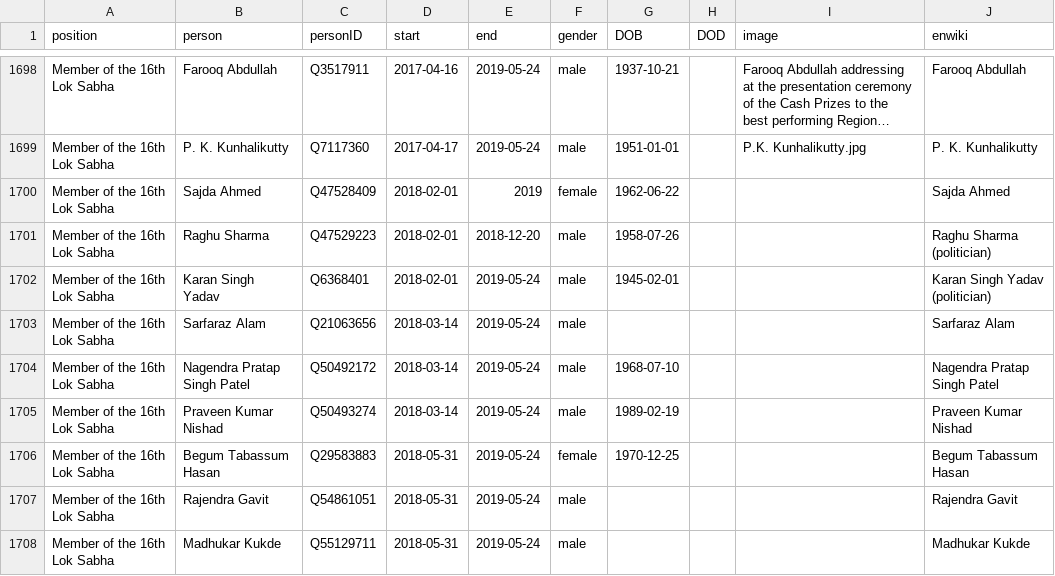
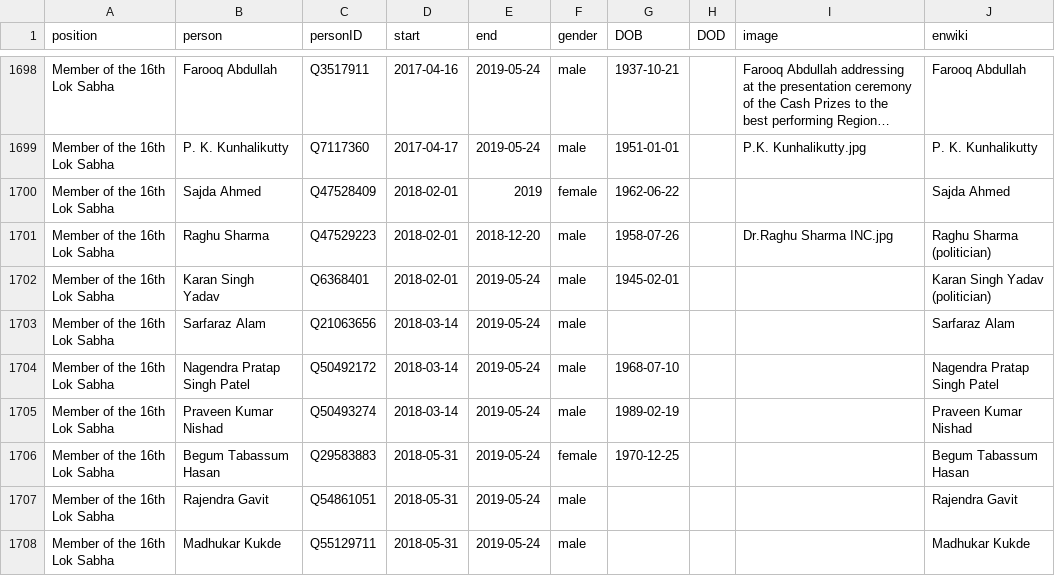
Before and after one commit to every-politician-scrapers/india-ministers, a CSV file: html/legislators.csv, drawn as a sheet; only a part is shown, gaps mark what is left out; long unchanged cells end in ….

```diff
--- a/html/legislators.csv
+++ b/html/legislators.csv
@@ -1700,3 +1700,3 @@ Member of the 16th Lok Sabha,P. K. Kunhalikutty,Q7117360,2017-04-17,2019-05-24,m
 Member of the 16th Lok Sabha,Sajda Ahmed,Q47528409,2018-02-01,2019,female,1962-06-22,,,Sajda Ahmed
-Member of the 16th Lok Sabha,Raghu Sharma,Q47529223,2018-02-01,2018-12-20,male,1958-07-26,,,Raghu Sharma (politician)
+Member of the 16th Lok Sabha,Raghu Sharma,Q47529223,2018-02-01,2018-12-20,male,1958-07-26,,Dr.Raghu Sharma INC.jpg,Raghu Sharma (politician)
 Member of the 16th Lok Sabha,Karan Singh Yadav,Q6368401,2018-02-01,2019-05-24,male,1945-02-01,,,Karan Singh Yadav (politician)
```
Also changed, not shown: html/positions.csv.
